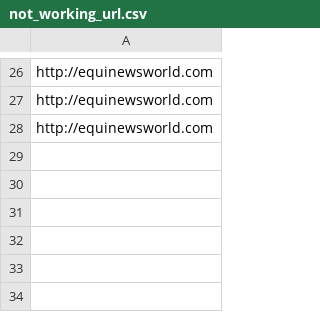
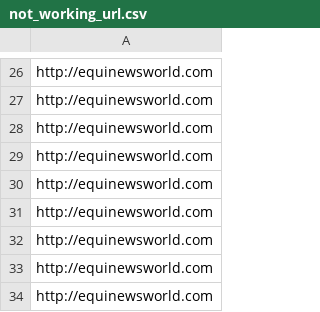
Before and after one commit to fatimesamplesolutions/scrape_phone_numbers_scrapy, a CSV file: not_working_url.csv, drawn as a sheet; only a part is shown, gaps mark what is left out.

```diff
--- a/not_working_url.csv
+++ b/not_working_url.csv
@@ -28 +28,7 @@ http://equinewsworld.com
 http://equinewsworld.com
+http://equinewsworld.com
+http://equinewsworld.com
+http://equinewsworld.com
+http://equinewsworld.com
+http://equinewsworld.com
+http://equinewsworld.com
```
Also changed, not shown: dns_error.csv, 3 other files.
